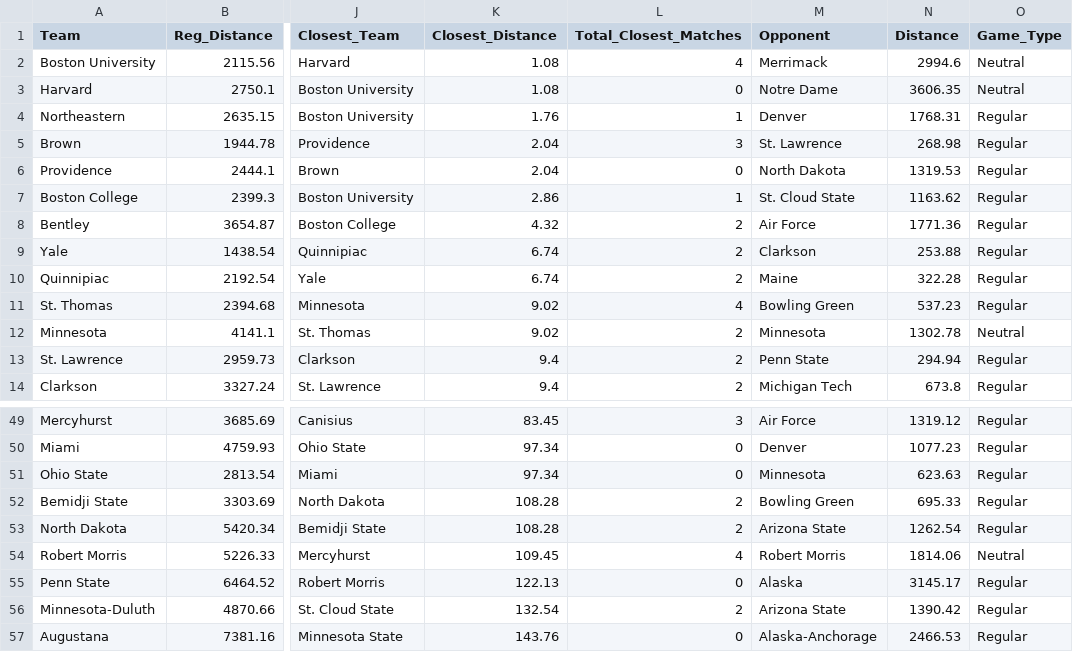
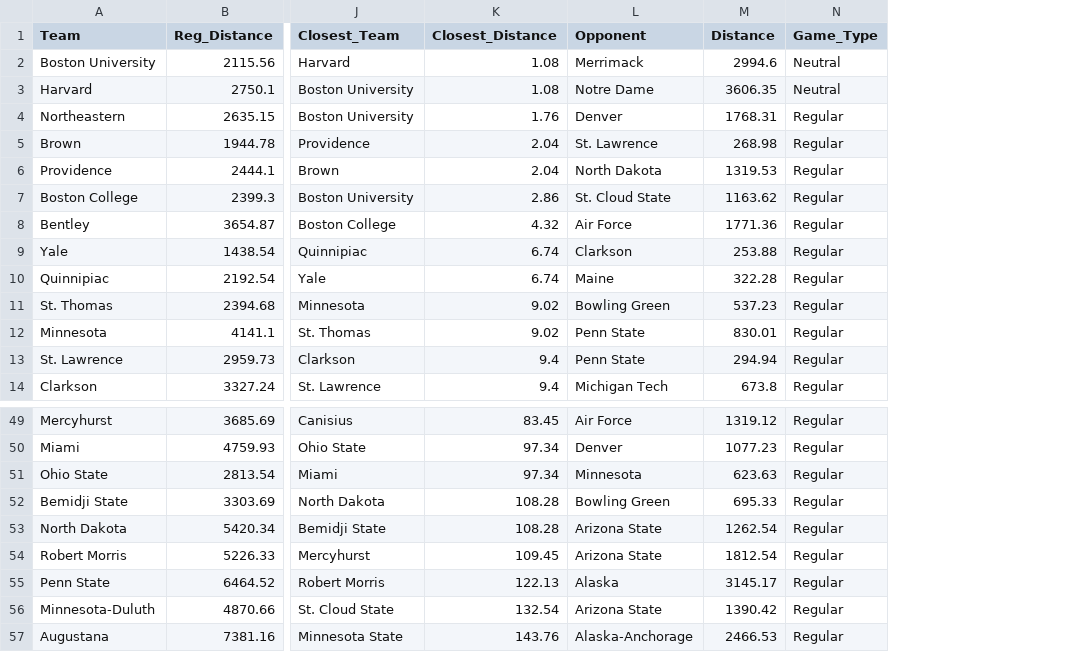
Before and after one commit to JSmith1826/college_hockey_2425, a CSV file: data/output/Team_Travel_Information_v1.csv, drawn as a sheet; only a part is shown, gaps mark what is left out; removed rows and columns are numbered as before the commit, all else as after; the diff names each change by its address in the sheet, - before the commit and + after, or states it on an @@ line.

Commit message:
I think closest team game count is working

```diff
--- a/data/output/Team_Travel_Information_v1.csv
+++ b/data/output/Team_Travel_Information_v1.csv
-column L (Total_Closest_Matches), rows 2-14: 4 | 0 | 1 | 3 | 0 | 1 | 2 | 2 | 2 | 4 | 2 | 2 | 2; rows 49-57: 3 | 0 | 0 | 2 | 2 | 4 | 0 | 2 | 0
-L12 (Opponent): Minnesota
+L12 (Opponent): Penn State
-M12 (Distance): 1302.78
+M12 (Distance): 830.01
-N12 (Game_Type): Neutral
+N12 (Game_Type): Regular
-L54 (Opponent): Robert Morris
+L54 (Opponent): Arizona State
-M54 (Distance): 1814.06
+M54 (Distance): 1812.54
-N54 (Game_Type): Neutral
+N54 (Game_Type): Regular
```
Also changed, not shown: 1 other file.
